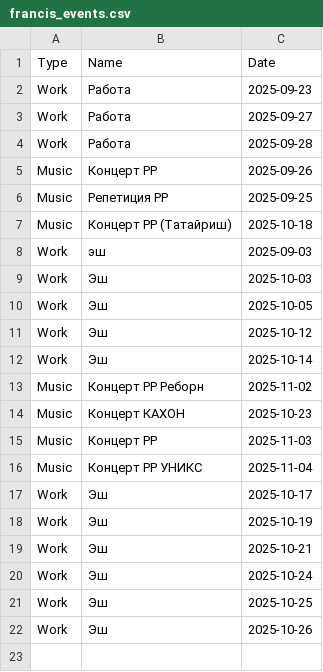
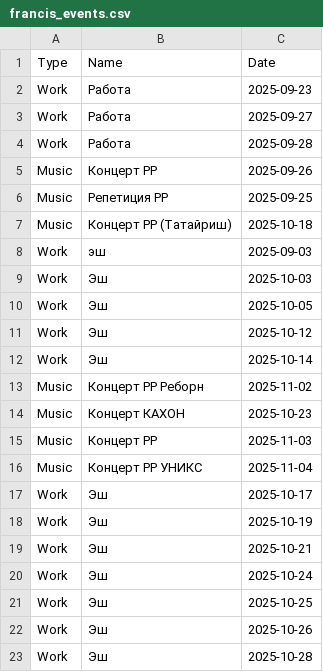
Before and after one commit to richhouse-65/HR_Watch_This, a CSV file: francis_events.csv, drawn as a sheet; the diff names each change by its address in the sheet, - before the commit and + after, or states it on an @@ line.

Commit message:
Auto-sync from PC: 2025-10-14 19:05:49

```diff
--- a/francis_events.csv
+++ b/francis_events.csv
+row 23: Work | Эш | 2025-10-28
```
